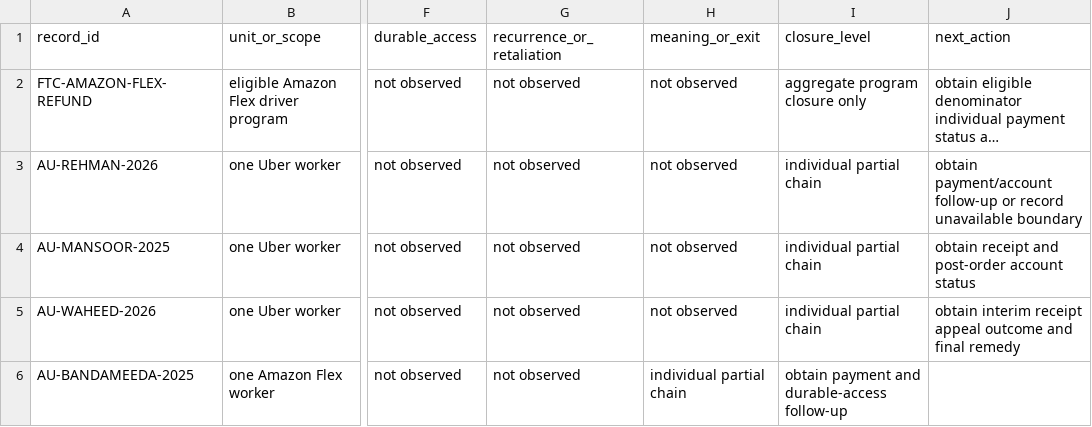
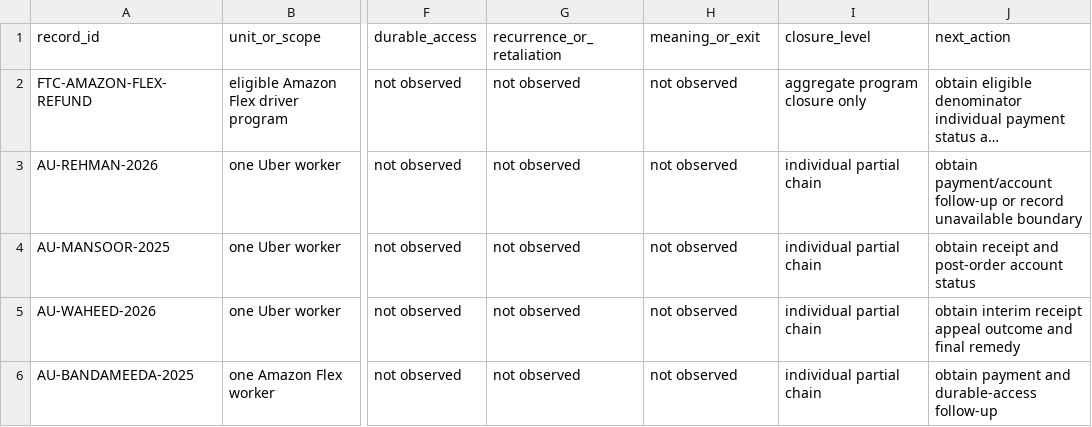
Before and after one commit to mehtama1234/cultural-geopolitical-theme-mining, a CSV file: analysis/PLATFORM-REMEDY-CLOSURE-FOLLOWUP-AUDIT_2026-10-29.csv, drawn as a sheet; only a part is shown, gaps mark what is left out; long unchanged cells end in …; the diff names each change by its address in the sheet, - before the commit and + after, or states it on an @@ line.

```diff
--- a/analysis/PLATFORM-REMEDY-CLOSURE-FOLLOWUP-AUDIT_2026-10-29.csv
+++ b/analysis/PLATFORM-REMEDY-CLOSURE-FOLLOWUP-AUDIT_2026-10-29.csv
-H6 (meaning_or_exit): individual partial chain
+H6 (meaning_or_exit): not observed
-I6 (closure_level): obtain payment and durable-access follow-up
+I6 (closure_level): individual partial chain
-J6 (next_action): (empty)
+J6 (next_action): obtain payment and durable-access follow-up
```
Also changed, not shown: analysis/INFRASTRUCTURE-CONVERSION-PACKET-VIRGINIA-LARGE-LOAD_2026-10-29.csv, analysis/ROTATION-FY-GBV-SURVIVOR-CENTRED-PROTECTION-SERVICE-CONTINUITY-2026-10-29.csv, 1 other file.
